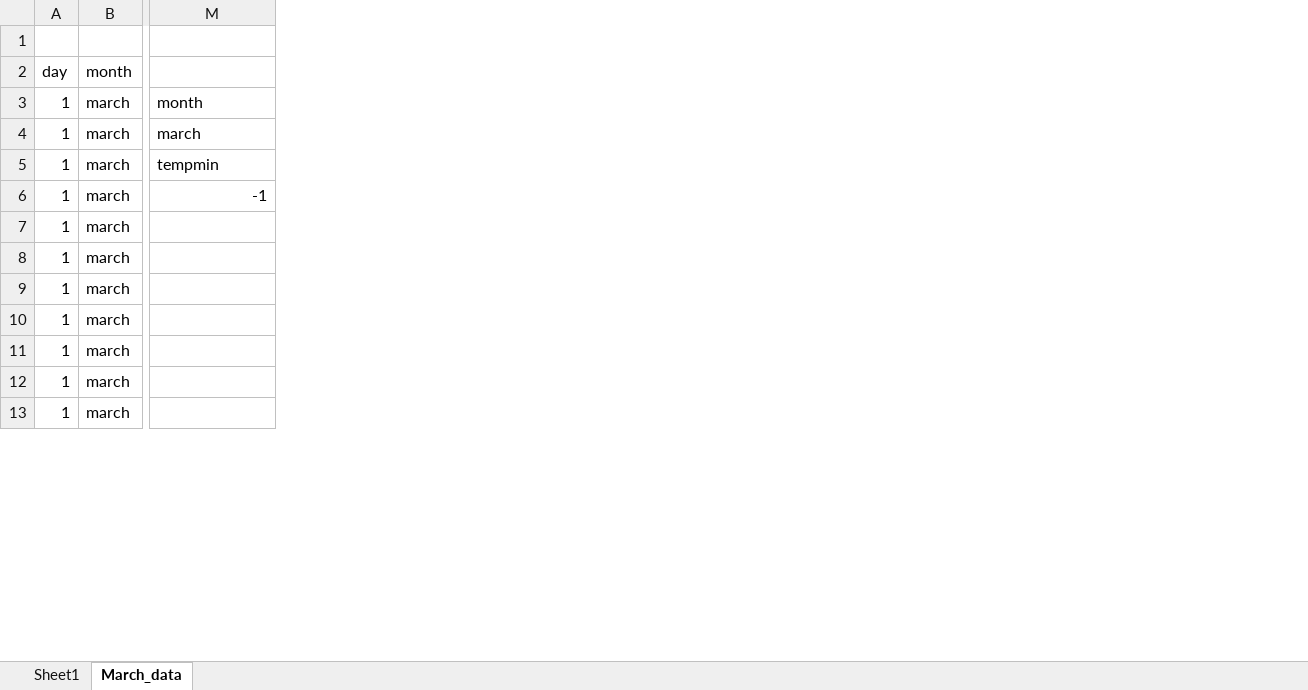
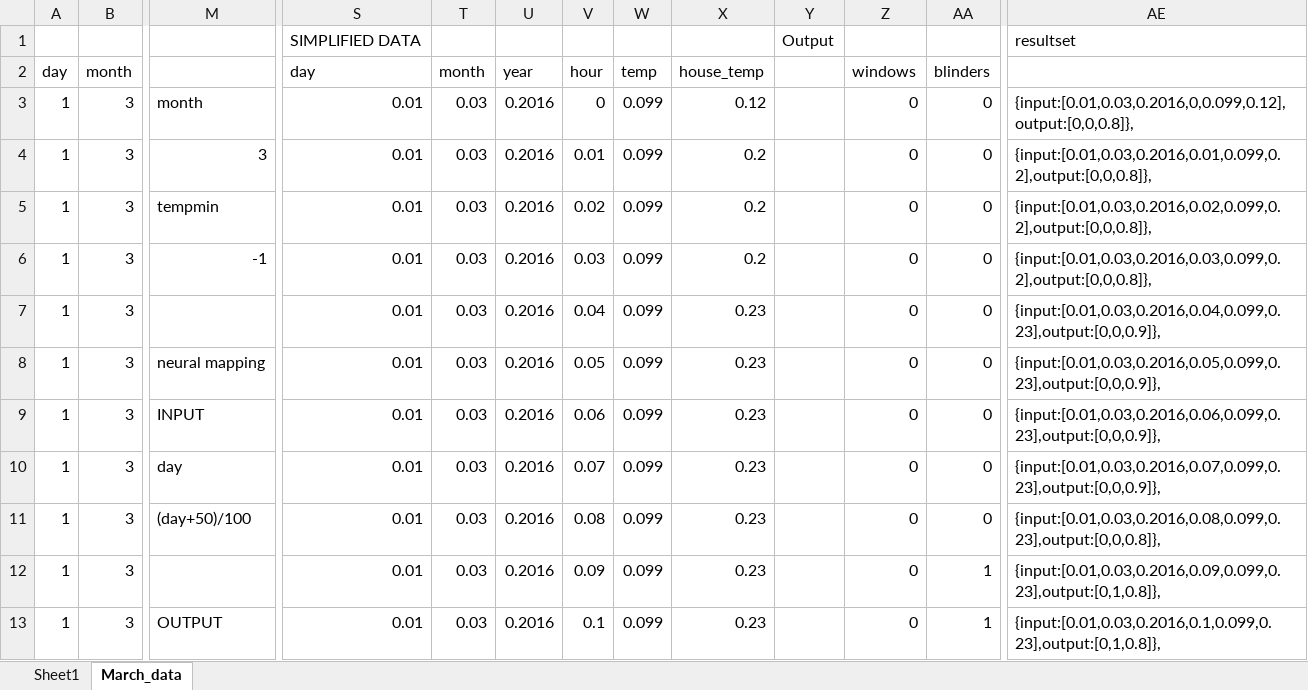
Before and after one commit to farmasek/WeaConPi, an Excel workbook: neural/learning-data/marchv2.xlsx, sheet March_data, drawn as a sheet; only a part is shown, gaps mark what is left out; values as stored, in another font and other column widths than the file's, no borders; removed rows and columns are numbered as before the commit, all else as after; rows hold the shown columns only; the diff covers the shown part only; the diff names each change by its address in the sheet, - before the commit and + after, or states it on an @@ line.

Commit message:
training data

```diff
--- a/neural/learning-data/marchv2.xlsx (sheet March_data)
+++ b/neural/learning-data/marchv2.xlsx (sheet March_data)
-column B, rows 2-13: month | march | march | march | march | march | march | march | march | march | march | march
+column B, rows 2-13: month | 3 | 3 | 3 | 3 | 3 | 3 | 3 | 3 | 3 | 3 | 3
+column S, rows 1-13: SIMPLIFIED DATA | day | 0.01 | 0.01 | 0.01 | 0.01 | 0.01 | 0.01 | 0.01 | 0.01 | 0.01 | 0.01 | 0.01
+column T, rows 2-13: month | 0.03 | 0.03 | 0.03 | 0.03 | 0.03 | 0.03 | 0.03 | 0.03 | 0.03 | 0.03 | 0.03
+column U, rows 2-13: year | 0.2016 | 0.2016 | 0.2016 | 0.2016 | 0.2016 | 0.2016 | 0.2016 | 0.2016 | 0.2016 | 0.2016 | 0.2016
+column V, rows 2-13: hour | 0 | 0.01 | 0.02 | 0.03 | 0.04 | 0.05 | 0.06 | 0.07 | 0.08 | 0.09 | 0.1
+column W, rows 2-13: temp | 0.099 | 0.099 | 0.099 | 0.099 | 0.099 | 0.099 | 0.099 | 0.099 | 0.099 | 0.099 | 0.099
+column X, rows 2-13: house_temp | 0.12 | 0.2 | 0.2 | 0.2 | 0.23 | 0.23 | 0.23 | 0.23 | 0.23 | 0.23 | 0.23
+column Y, row 1: Output
+column Z, rows 2-13: windows | 0 | 0 | 0 | 0 | 0 | 0 | 0 | 0 | 0 | 0 | 0
+column AA, rows 2-13: blinders | 0 | 0 | 0 | 0 | 0 | 0 | 0 | 0 | 0 | 1 | 1
+column AE, rows 1-13: resultset |  | {input:[0.01,0.03,0.2016,0,0.099,0.12],output:[0,0,0.8]}, | {input:[0.01,0.03,0.2016,0.01,0.099,0.2],output:[0,0,0.8]}, | {input:[0.01,0.03,0.2016,0.02,0.099,0.2],output:[0,0,0.8]}, | {input:[0.01,0.03,0.2016,0.03,0.099,0.2],output:[0,0,0.8]}, | {input:[0.01,0.03,0.2016,0.04,0.099,0.23],output:[0,0,0.9]}, | {input:[0.01,0.03,0.2016,0.05,0.099,0.23],output:[0,0,0.9]}, | {input:[0.01,0.03,0.2016,0.06,0.099,0.23],output:[0,0,0.9]}, | {input:[0.01,0.03,0.2016,0.07,0.099,0.23],output:[0,0,0.9]}, | {input:[0.01,0.03,0.2016,0.08,0.099,0.23],output:[0,0,0.8]}, | {input:[0.01,0.03,0.2016,0.09,0.099,0.23],output:[0,1,0.8]}, | {input:[0.01,0.03,0.2016,0.1,0.099,0.23],output:[0,1,0.8]},
-row 1: (empty)
+row 1:  |  |  | SIMPLIFIED DATA |  |  |  |  |  | Output |  |  | resultset
-M4: march
+M4: 3
-M8: (empty)
+M8: neural mapping
-M9: (empty)
+M9: INPUT
-M10: (empty)
+M10: day
-M11: (empty)
+M11: (day+50)/100
-M13: (empty)
+M13: OUTPUT
```
Also changed, not shown: 3 added columns and 189 edited cells elsewhere in this sheet, 2 other files.
